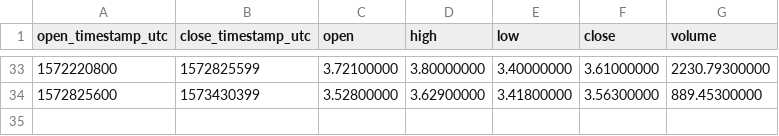
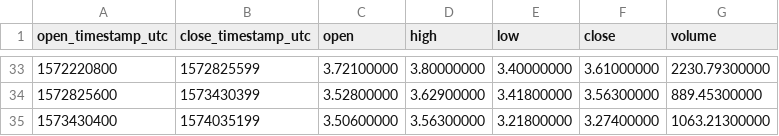
Before and after one commit to cryptobigbro/binance-DASHBNB, a CSV file: binance-DASHBNB-1w.csv, drawn as a sheet; only a part is shown, gaps mark what is left out; the diff names each change by its address in the sheet, - before the commit and + after, or states it on an @@ line.

```diff
--- a/binance-DASHBNB-1w.csv
+++ b/binance-DASHBNB-1w.csv
+row 35: 1573430400 | 1574035199 | 3.50600000 | 3.56300000 | 3.21800000 | 3.27400000 | 1063.21300000
```
Also changed, not shown: binance-DASHBNB-1d.csv, binance-DASHBNB-1h.csv.
